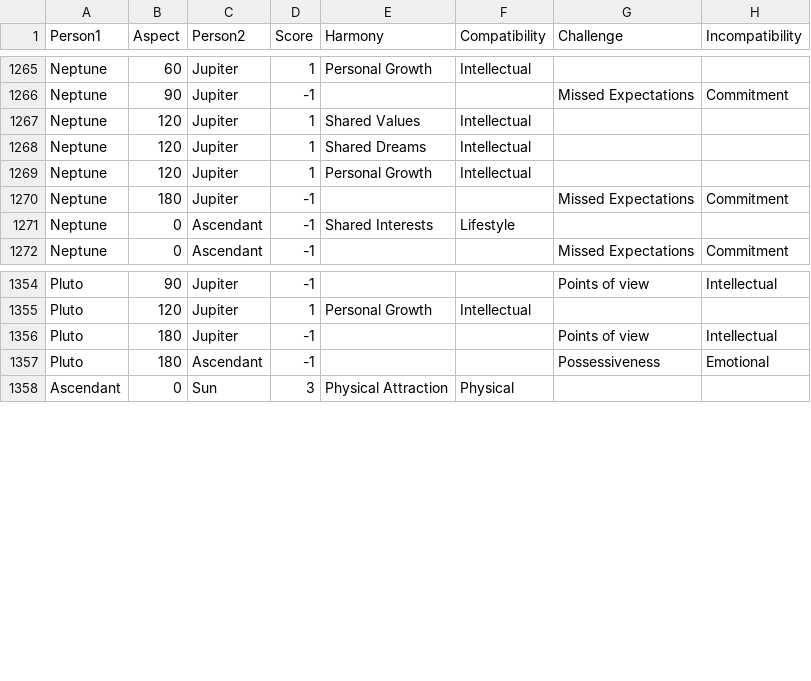
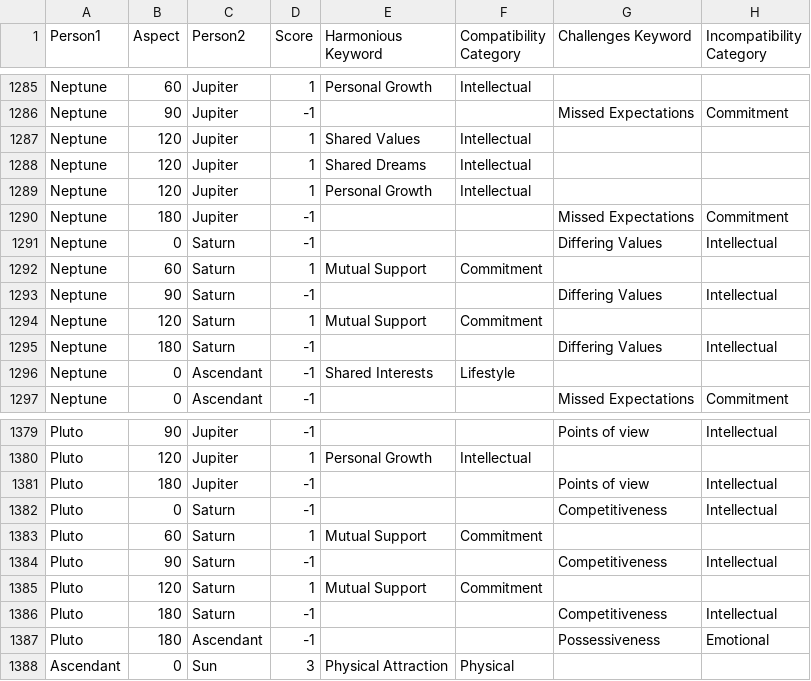
Before and after one commit to ntduong411/astrology, a CSV file: database/harmony_challenge.csv (was harmony_challenge.csv), drawn as a sheet; only a part is shown, gaps mark what is left out; the diff covers the shown part only.

```diff
--- a/harmony_challenge.csv
+++ b/database/harmony_challenge.csv
@@ -1 +1 @@
-Person1,Aspect,Person2,Score,Harmony,Compatibility,Challenge,Incompatibility
+Person1,Aspect,Person2,Score,Harmonious Keyword,Compatibility Category,Challenges Keyword,Incompatibility Category
@@ -1270,2 +1290,7 @@ Neptune,120,Jupiter,1,Personal Growth,Intellectual,,
 Neptune,180,Jupiter,-1,,,Missed Expectations,Commitment
+Neptune,0,Saturn,-1,,,Differing Values,Intellectual
+Neptune,60,Saturn,1,Mutual Support,Commitment,,
+Neptune,90,Saturn,-1,,,Differing Values,Intellectual
+Neptune,120,Saturn,1,Mutual Support,Commitment,,
+Neptune,180,Saturn,-1,,,Differing Values,Intellectual
 Neptune,0,Ascendant,-1,Shared Interests,Lifestyle,,
@@ -1356,2 +1381,7 @@ Pluto,120,Jupiter,1,Personal Growth,Intellectual,,
 Pluto,180,Jupiter,-1,,,Points of view,Intellectual
+Pluto,0,Saturn,-1,,,Competitiveness,Intellectual
+Pluto,60,Saturn,1,Mutual Support,Commitment,,
+Pluto,90,Saturn,-1,,,Competitiveness,Intellectual
+Pluto,120,Saturn,1,Mutual Support,Commitment,,
+Pluto,180,Saturn,-1,,,Competitiveness,Intellectual
 Pluto,180,Ascendant,-1,,,Possessiveness,Emotional
```
Also changed, not shown: 20 added rows elsewhere in this file, database/aspect_scores.csv, database/full_samples.csv, 44 other files.
